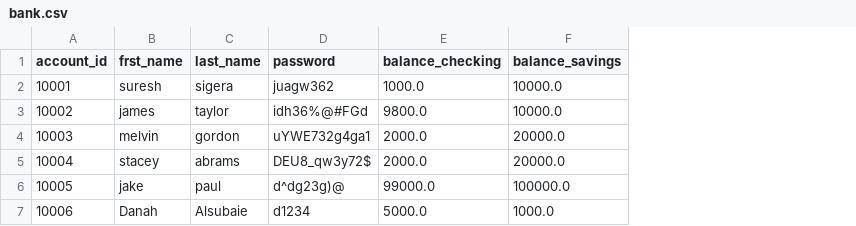
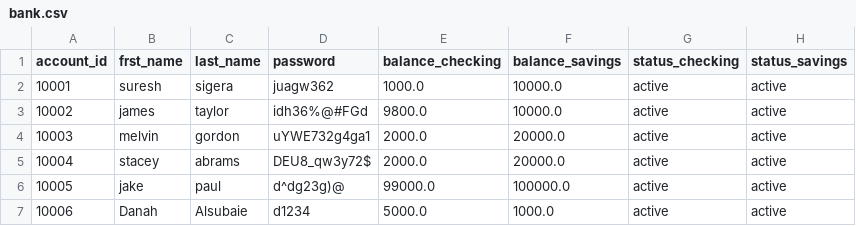
Before and after one commit to CTRLD1/banking-project, a CSV file: bank.csv, drawn as a sheet; the diff names each change by its address in the sheet, - before the commit and + after, or states it on an @@ line.

Commit message:
Added status property for active/inactive state and unit tested it

```diff
--- a/bank.csv
+++ b/bank.csv
+column G (status_checking), rows 2-7: all active
+column H (status_savings), rows 2-7: all active
```
Also changed, not shown: 3 other files.
